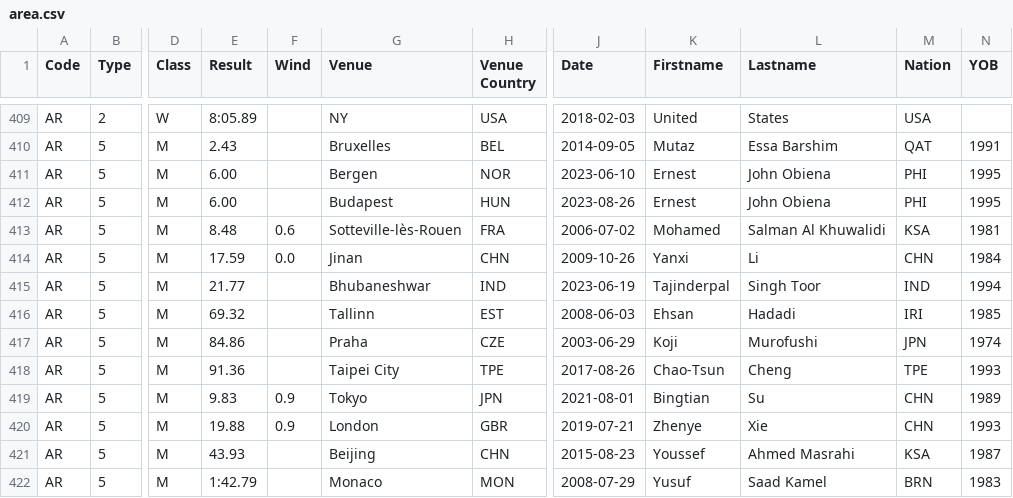
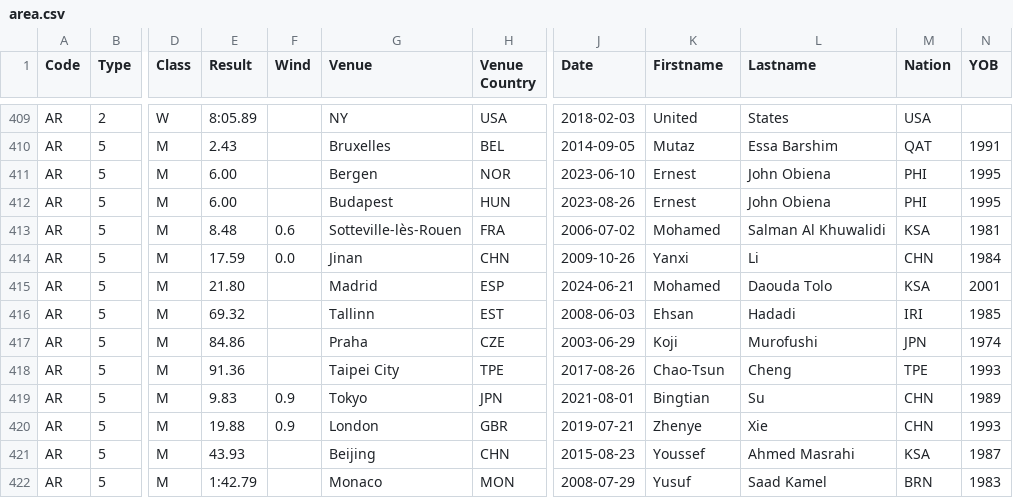
Before and after one commit to nimarion/records, a CSV file: records/area.csv, drawn as a sheet; only a part is shown, gaps mark what is left out; the diff names each change by its address in the sheet, - before the commit and + after, or states it on an @@ line.

```diff
--- a/records/area.csv
+++ b/records/area.csv
-E415 (Result): 21.77
+E415 (Result): 21.80
-G415 (Venue): Bhubaneshwar
+G415 (Venue): Madrid
-H415 (Venue Country): IND
+H415 (Venue Country): ESP
-J415 (Date): 2023-06-19
+J415 (Date): 2024-06-21
-K415 (Firstname): Tajinderpal
+K415 (Firstname): Mohamed
-L415 (Lastname): Singh Toor
+L415 (Lastname): Daouda Tolo
-M415 (Nation): IND
+M415 (Nation): KSA
-N415 (YOB): 1994
+N415 (YOB): 2001
```
Also changed, not shown: 1 other file.
